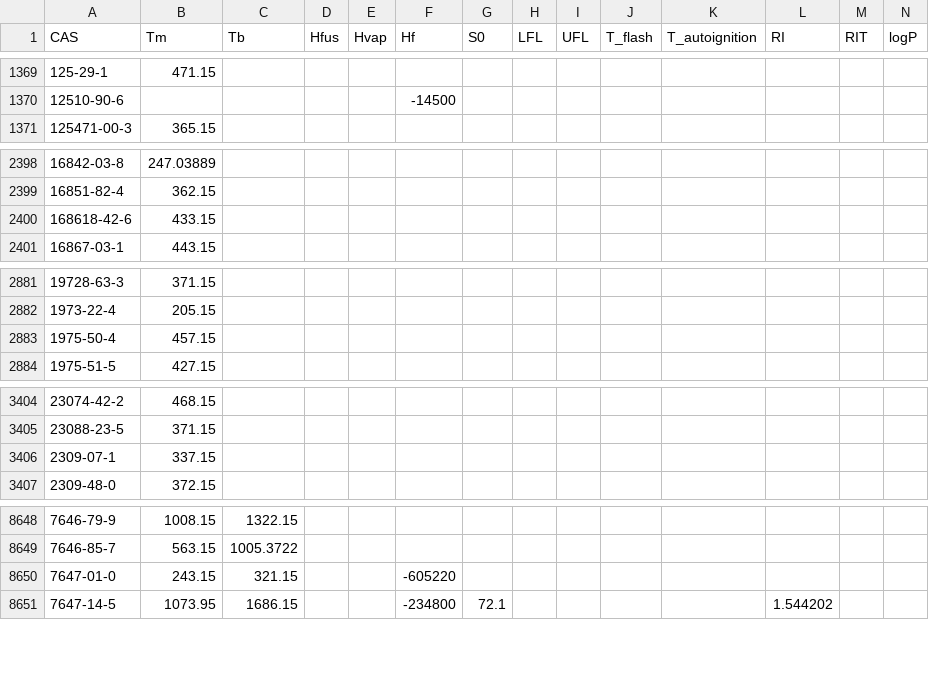
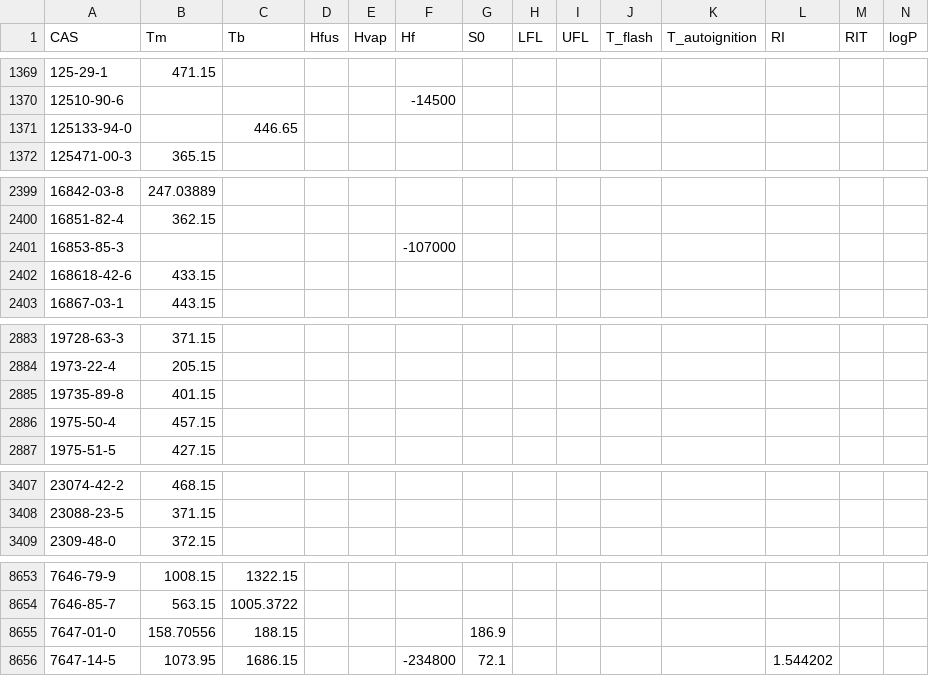
Before and after one commit to CalebBell/chemicals, a TSV file: chemicals/Misc/wikidata_properties.tsv, drawn as a sheet; only a part is shown, gaps mark what is left out; the diff covers the shown part only.

Commit message:
Update wikidata properties

```diff
--- a/chemicals/Misc/wikidata_properties.tsv
+++ b/chemicals/Misc/wikidata_properties.tsv
@@ -1370,2 +1370,3 @@ CAS	Tm	Tb	Hfus	Hvap	Hf	S0	LFL	UFL	T_flash	T_autoignition	RI	RIT	logP
 12510-90-6					-14500								
+125133-94-0		446.65											
 125471-00-3	365.15												
@@ -2399,2 +2400,3 @@ CAS	Tm	Tb	Hfus	Hvap	Hf	S0	LFL	UFL	T_flash	T_autoignition	RI	RIT	logP
 16851-82-4	362.15												
+16853-85-3					-107000								
 168618-42-6	433.15												
@@ -2882,2 +2884,3 @@ CAS	Tm	Tb	Hfus	Hvap	Hf	S0	LFL	UFL	T_flash	T_autoignition	RI	RIT	logP
 1973-22-4	205.15												
+19735-89-8	401.15												
 1975-50-4	457.15												
@@ -3405,3 +3408,2 @@ CAS	Tm	Tb	Hfus	Hvap	Hf	S0	LFL	UFL	T_flash	T_autoignition	RI	RIT	logP
 23088-23-5	371.15												
-2309-07-1	337.15												
 2309-48-0	372.15												
@@ -8649,3 +8654,3 @@ CAS	Tm	Tb	Hfus	Hvap	Hf	S0	LFL	UFL	T_flash	T_autoignition	RI	RIT	logP
 7646-85-7	563.15	1005.3722											
-7647-01-0	243.15	321.15			-605220								
+7647-01-0	158.70556	188.15				186.9							
 7647-14-5	1073.95	1686.15			-234800	72.1					1.544202		
```
Also changed, not shown: 5 added rows, 1 removed row and 2 edited cells elsewhere in this file.
